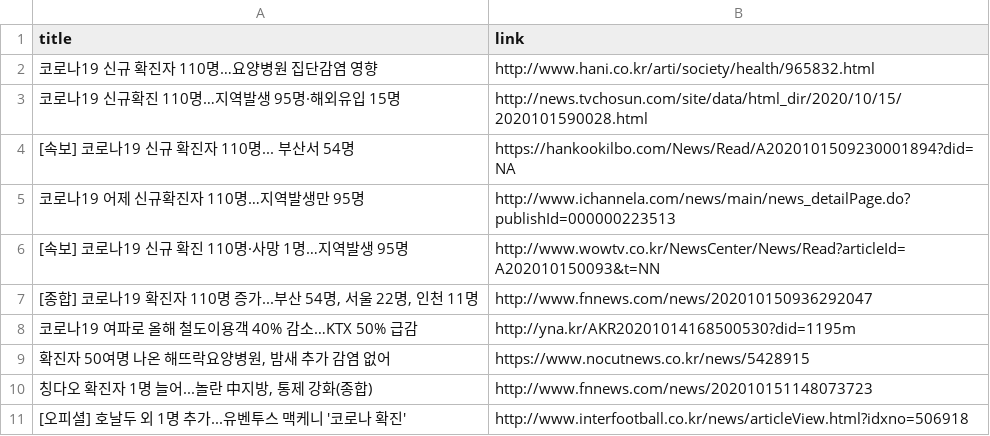
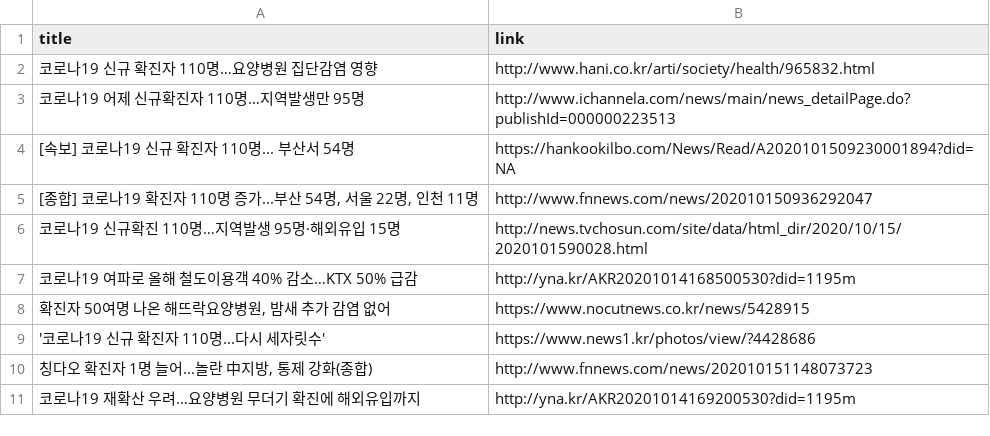
Before and after one commit to adrinerDP/livecod, a CSV file: data/news_naver.csv, drawn as a sheet.

Commit message:
Run crawler and update current data

```diff
--- a/data/news_naver.csv
+++ b/data/news_naver.csv
@@ -2,10 +2,10 @@
 코로나19 신규 확진자 110명…요양병원 집단감염 영향,http://www.hani.co.kr/arti/society/health/965832.html
+코로나19 어제 신규확진자 110명…지역발생만 95명,http://www.ichannela.com/news/main/news_detailPage.do?publishId=000000223513
+[속보] 코로나19 신규 확진자 110명... 부산서 54명,https://hankookilbo.com/News/Read/A2020101509230001894?did=NA
+"[종합] 코로나19 확진자 110명 증가...부산 54명, 서울 22명, 인천 11명",http://www.fnnews.com/news/202010150936292047
 코로나19 신규확진 110명…지역발생 95명·해외유입 15명,http://news.tvchosun.com/site/data/html_dir/2020/10/15/2020101590028.html
-[속보] 코로나19 신규 확진자 110명... 부산서 54명,https://hankookilbo.com/News/Read/A2020101509230001894?did=NA
-코로나19 어제 신규확진자 110명…지역발생만 95명,http://www.ichannela.com/news/main/news_detailPage.do?publishId=000000223513
-[속보] 코로나19 신규 확진 110명·사망 1명…지역발생 95명,http://www.wowtv.co.kr/NewsCenter/News/Read?articleId=A202010150093&t=NN
-"[종합] 코로나19 확진자 110명 증가...부산 54명, 서울 22명, 인천 11명",http://www.fnnews.com/news/202010150936292047
 코로나19 여파로 올해 철도이용객 40% 감소…KTX 50% 급감,http://yna.kr/AKR20201014168500530?did=1195m
 "확진자 50여명 나온 해뜨락요양병원, 밤새 추가 감염 없어",https://www.nocutnews.co.kr/news/5428915
+'코로나19 신규 확진자 110명...다시 세자릿수',https://www.news1.kr/photos/view/?4428686
 "칭다오 확진자 1명 늘어...놀란 中지방, 통제 강화(종합)",http://www.fnnews.com/news/202010151148073723
-[오피셜] 호날두 외 1명 추가...유벤투스 맥케니 '코로나 확진',http://www.interfootball.co.kr/news/articleView.html?idxno=506918
+코로나19 재확산 우려…요양병원 무더기 확진에 해외유입까지,http://yna.kr/AKR20201014169200530?did=1195m
```
Also changed, not shown: data/news_google.csv, 4 other files.
